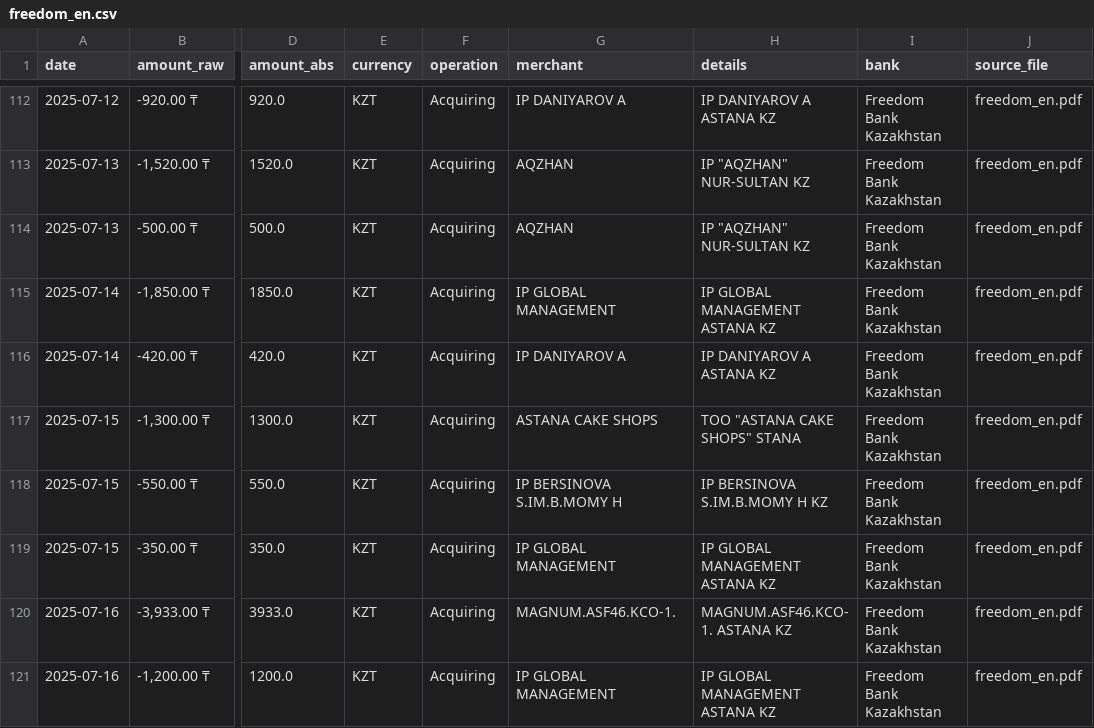
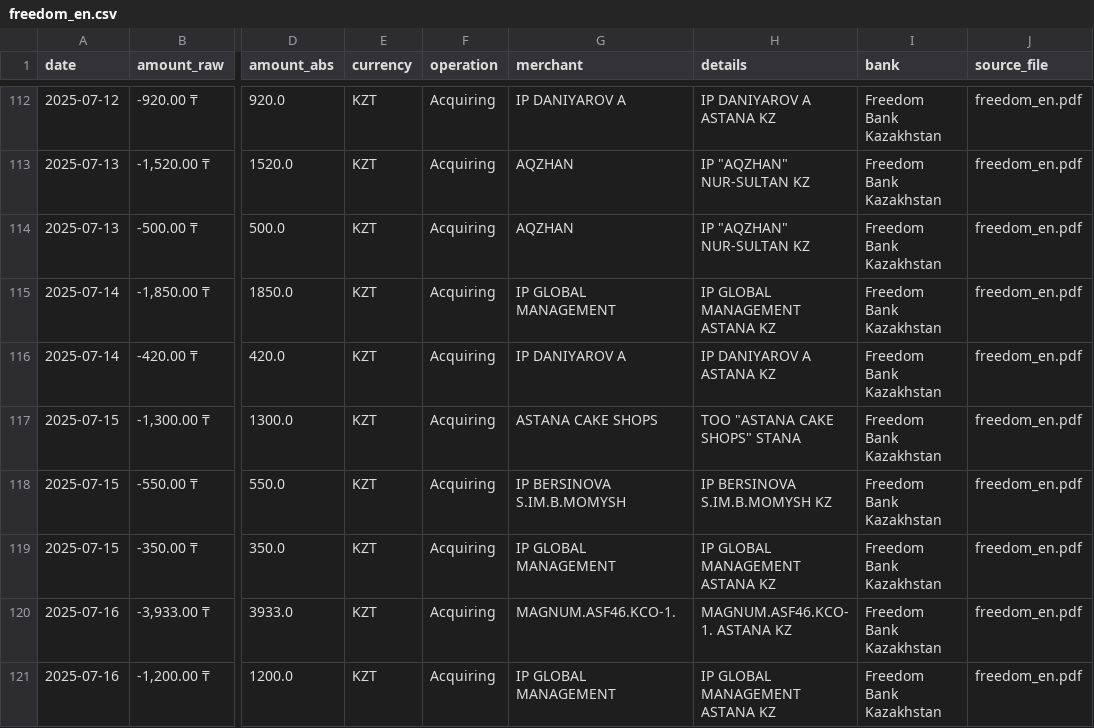
Before and after one commit to toqtamaGit/AI-Powered-Personal-Finance-Assistant, a CSV file: data/csvs/freedom/freedom_en.csv, drawn as a sheet; only a part is shown, gaps mark what is left out; the diff covers the shown part only; the diff names each change by its address in the sheet, - before the commit and + after, or states it on an @@ line.

Commit message:
fix similar details method

```diff
--- a/data/csvs/freedom/freedom_en.csv
+++ b/data/csvs/freedom/freedom_en.csv
-G118 (merchant): IP BERSINOVA S.IM.B.MOMY H
+G118 (merchant): IP BERSINOVA S.IM.B.MOMYSH
-H118 (details): IP BERSINOVA S.IM.B.MOMY H KZ
+H118 (details): IP BERSINOVA S.IM.B.MOMYSH KZ
```
Also changed, not shown: 76 edited cells elsewhere in this file, 4 other files.
